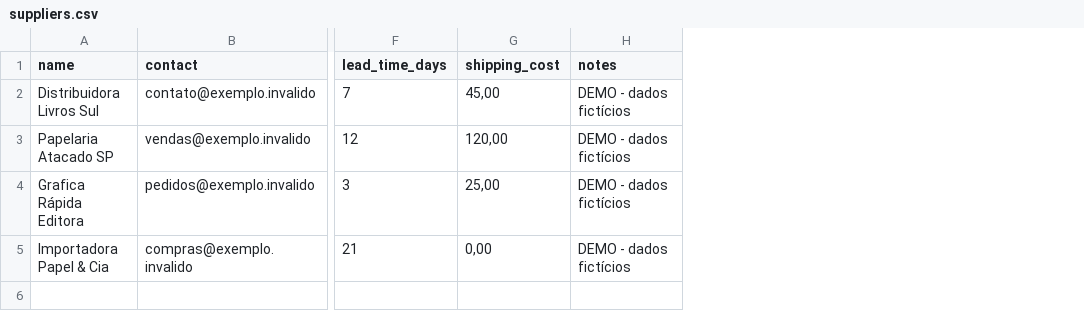
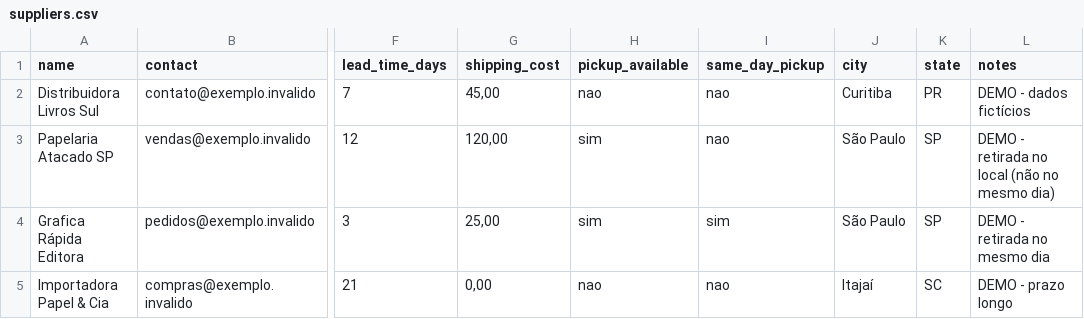
Before and after one commit to capuccinomarcia-create/ecommerce-ai-empire, a CSV file: demo/suppliers.csv, drawn as a sheet; only a part is shown, gaps mark what is left out; addresses are those after the commit; the diff names each change by its address in the sheet, - before the commit and + after, or states it on an @@ line.

Commit message:
feat(prazos): viabilidade de entrega por fornecedor x prazo do canal

```diff
--- a/demo/suppliers.csv
+++ b/demo/suppliers.csv
+column H (pickup_available), rows 2-5: nao | sim | sim | nao
+column I (same_day_pickup), rows 2-5: nao | nao | sim | nao
+column J (city), rows 2-5: Curitiba | São Paulo | São Paulo | Itajaí
+column K (state), rows 2-5: PR | SP | SP | SC
-L3 (notes): DEMO - dados fictícios
+L3 (notes): DEMO - retirada no local (não no mesmo dia)
-L4 (notes): DEMO - dados fictícios
+L4 (notes): DEMO - retirada no mesmo dia
-L5 (notes): DEMO - dados fictícios
+L5 (notes): DEMO - prazo longo
```
Also changed, not shown: 12 other files.
